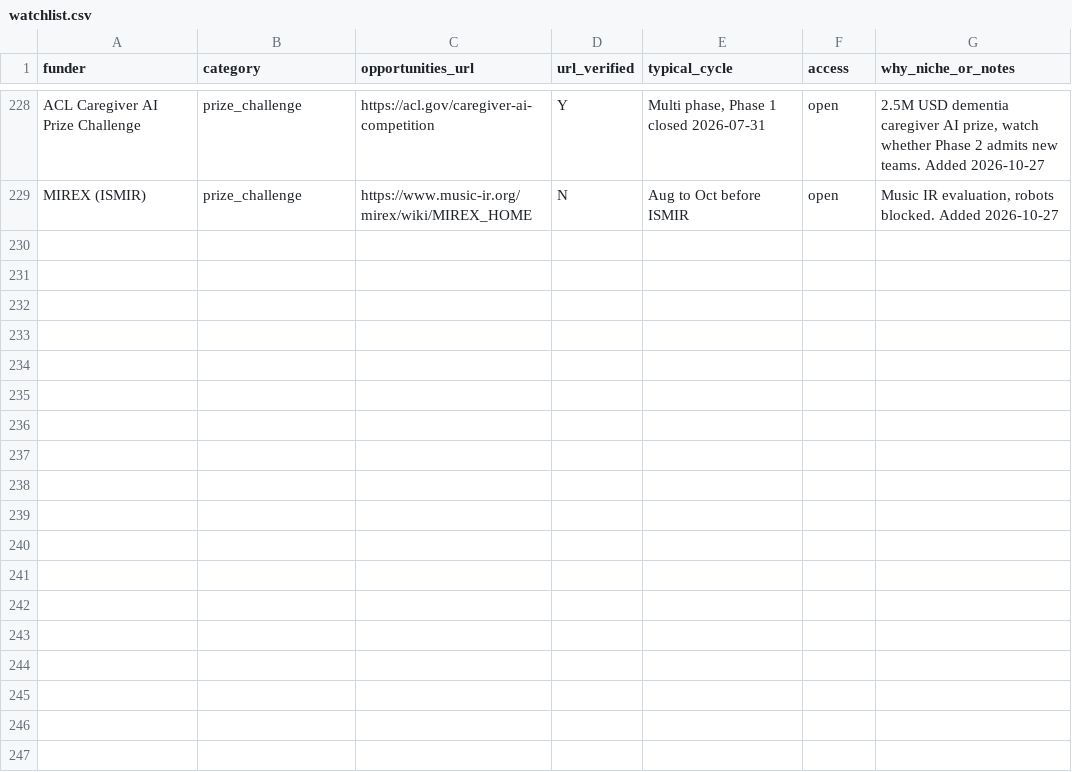
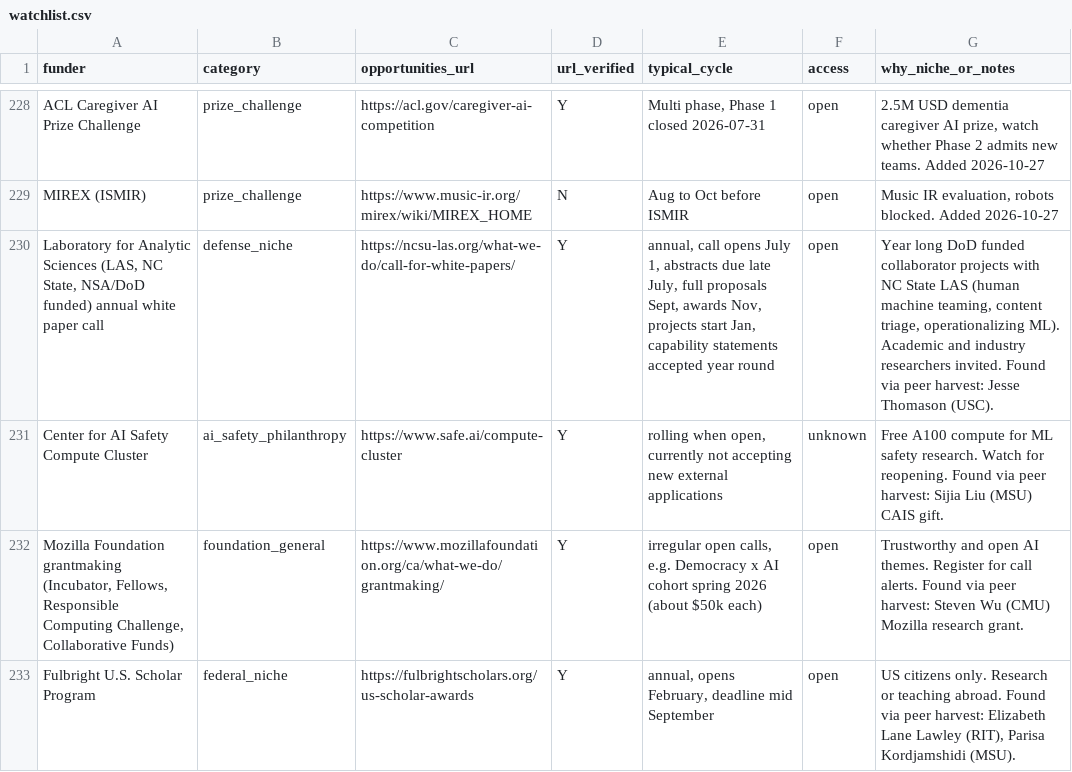
Before and after one commit to aquastar/zhiqian-ai, a CSV file: public/funding/watchlist.csv, drawn as a sheet; only a part is shown, gaps mark what is left out; the diff names each change by its address in the sheet, - before the commit and + after, or states it on an @@ line.

Commit message:
Funding brief 2026-11-02

```diff
--- a/public/funding/watchlist.csv
+++ b/public/funding/watchlist.csv
+row 230: Laboratory for Analytic Sciences (LAS, NC State, NSA/DoD funded) annual white paper call | defense_niche | https://ncsu-las.org/what-we-do/call-for-white-papers/ | Y | annual, call opens July 1, abstracts due late July, full proposals Sept, awards Nov, projects start Jan, capability statements accepted year round | open | Year long DoD funded collaborator projects with NC State LAS (human machine teaming, content triage, operationalizing ML). Academic and industry researchers invited. Found via peer harvest: Jesse Thomason (USC).
+row 231: Center for AI Safety Compute Cluster | ai_safety_philanthropy | https://www.safe.ai/compute-cluster | Y | rolling when open, currently not accepting new external applications | unknown | Free A100 compute for ML safety research. Watch for reopening. Found via peer harvest: Sijia Liu (MSU) CAIS gift.
+row 232: Mozilla Foundation grantmaking (Incubator, Fellows, Responsible Computing Challenge, Collaborative Funds) | foundation_general | https://www.mozillafoundation.org/ca/what-we-do/grantmaking/ | Y | irregular open calls, e.g. Democracy x AI cohort spring 2026 (about $50k each) | open | Trustworthy and open AI themes. Register for call alerts. Found via peer harvest: Steven Wu (CMU) Mozilla research grant.
+row 233: Fulbright U.S. Scholar Program | federal_niche | https://fulbrightscholars.org/us-scholar-awards | Y | annual, opens February, deadline mid September | open | US citizens only. Research or teaching abroad. Found via peer harvest: Elizabeth Lane Lawley (RIT), Parisa Kordjamshidi (MSU).
```
Also changed, not shown: 3 other files.
